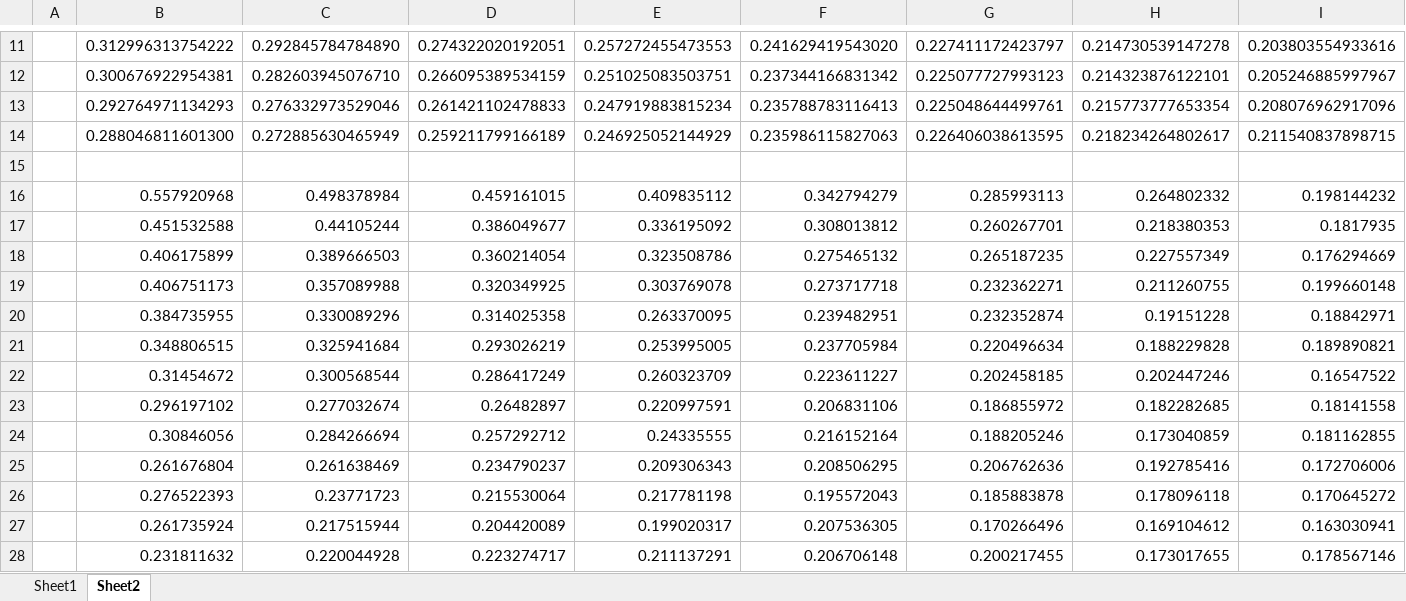
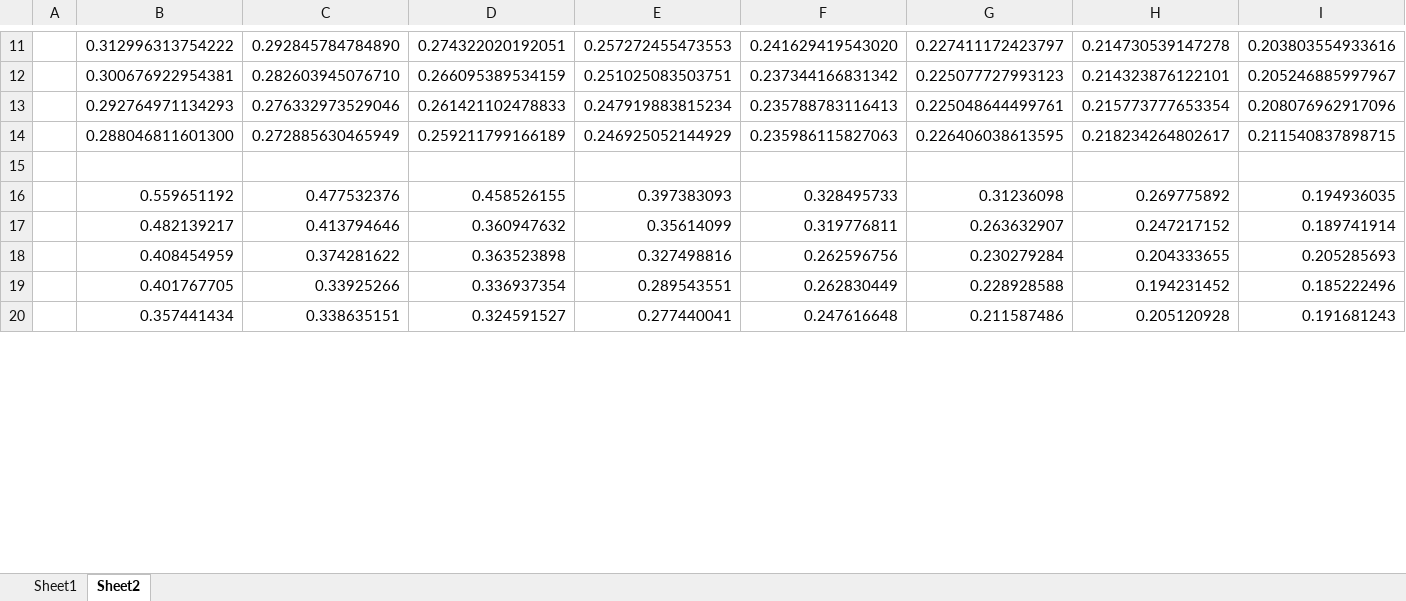
Before and after one commit to JunbeomL22/SurfaceFitting, an Excel workbook: SurfaceFitting.xlsm, sheet Sheet2, drawn as a sheet; only a part is shown, gaps mark what is left out; values as stored, in another font and other column widths than the file's, no borders; removed rows and columns are numbered as before the commit, all else as after; rows hold the shown columns only; the diff covers the shown part only; the diff names each change by its address in the sheet, - before the commit and + after, or states it on an @@ line.

```diff
--- a/SurfaceFitting.xlsm (sheet Sheet2)
+++ b/SurfaceFitting.xlsm (sheet Sheet2)
-row 16:  | 0.557920968 | 0.498378984 | 0.459161015 | 0.409835112 | 0.342794279 | 0.285993113 | 0.264802332 | 0.198144232
-row 17:  | 0.451532588 | 0.44105244 | 0.386049677 | 0.336195092 | 0.308013812 | 0.260267701 | 0.218380353 | 0.1817935
-row 18:  | 0.406175899 | 0.389666503 | 0.360214054 | 0.323508786 | 0.275465132 | 0.265187235 | 0.227557349 | 0.176294669
-row 19:  | 0.406751173 | 0.357089988 | 0.320349925 | 0.303769078 | 0.273717718 | 0.232362271 | 0.211260755 | 0.199660148
-row 20:  | 0.384735955 | 0.330089296 | 0.314025358 | 0.263370095 | 0.239482951 | 0.232352874 | 0.19151228 | 0.18842971
-row 21:  | 0.348806515 | 0.325941684 | 0.293026219 | 0.253995005 | 0.237705984 | 0.220496634 | 0.188229828 | 0.189890821
-row 22:  | 0.31454672 | 0.300568544 | 0.286417249 | 0.260323709 | 0.223611227 | 0.202458185 | 0.202447246 | 0.16547522
-row 23:  | 0.296197102 | 0.277032674 | 0.26482897 | 0.220997591 | 0.206831106 | 0.186855972 | 0.182282685 | 0.18141558
-row 24:  | 0.30846056 | 0.284266694 | 0.257292712 | 0.24335555 | 0.216152164 | 0.188205246 | 0.173040859 | 0.181162855
-row 25:  | 0.261676804 | 0.261638469 | 0.234790237 | 0.209306343 | 0.208506295 | 0.206762636 | 0.192785416 | 0.172706006
-row 26:  | 0.276522393 | 0.23771723 | 0.215530064 | 0.217781198 | 0.195572043 | 0.185883878 | 0.178096118 | 0.170645272
-row 27:  | 0.261735924 | 0.217515944 | 0.204420089 | 0.199020317 | 0.207536305 | 0.170266496 | 0.169104612 | 0.163030941
-row 28:  | 0.231811632 | 0.220044928 | 0.223274717 | 0.211137291 | 0.206706148 | 0.200217455 | 0.173017655 | 0.178567146
+row 16:  | 0.559651192 | 0.477532376 | 0.458526155 | 0.397383093 | 0.328495733 | 0.31236098 | 0.269775892 | 0.194936035
+row 17:  | 0.482139217 | 0.413794646 | 0.360947632 | 0.35614099 | 0.319776811 | 0.263632907 | 0.247217152 | 0.189741914
+row 18:  | 0.408454959 | 0.374281622 | 0.363523898 | 0.327498816 | 0.262596756 | 0.230279284 | 0.204333655 | 0.205285693
+row 19:  | 0.401767705 | 0.33925266 | 0.336937354 | 0.289543551 | 0.262830449 | 0.228928588 | 0.194231452 | 0.185222496
+row 20:  | 0.357441434 | 0.338635151 | 0.324591527 | 0.277440041 | 0.247616648 | 0.211587486 | 0.205120928 | 0.191681243
```
Also changed, not shown: 8 added rows elsewhere in this sheet, sheet Sheet1, 2 other files.
